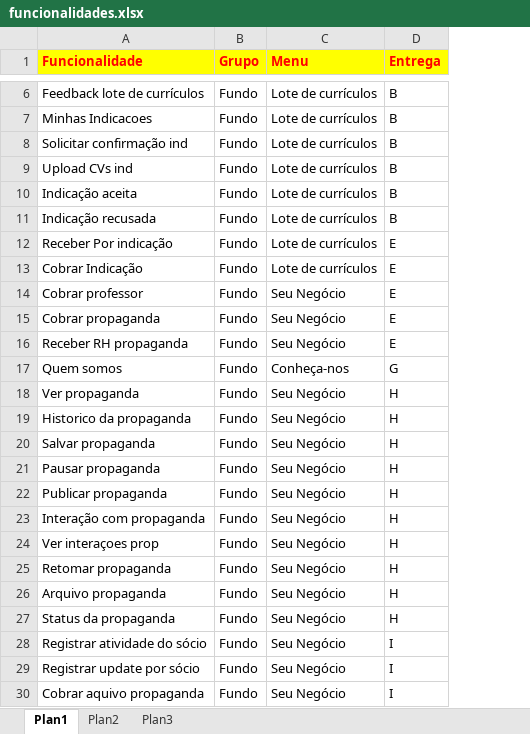
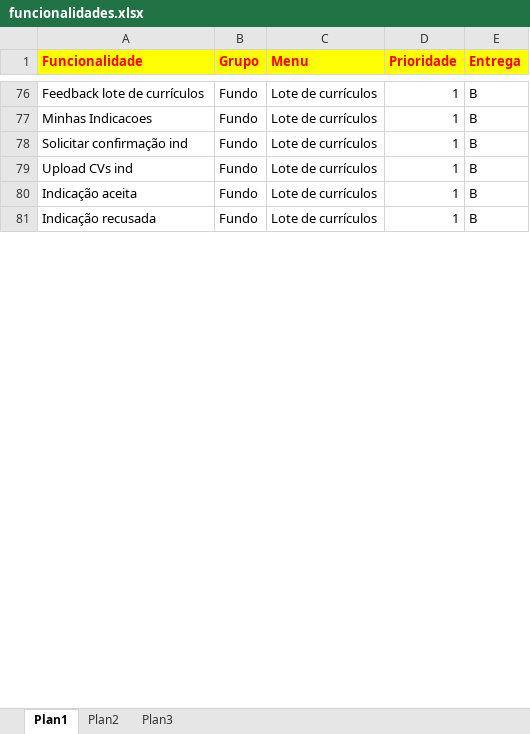
Before and after one commit to ccpjobsnow/jn-business-commons, an Excel workbook: funcionalidades.xlsx, sheet Plan1, drawn as a sheet; only a part is shown, gaps mark what is left out; values as stored, in another font and other column widths than the file's, no borders; removed rows and columns are numbered as before the commit, all else as after; the diff covers the shown part only; the diff names each change by its address in the sheet, - before the commit and + after, or states it on an @@ line.

```diff
--- a/funcionalidades.xlsx (sheet Plan1)
+++ b/funcionalidades.xlsx (sheet Plan1)
+column D (Prioridade), rows 76-81: all 1
-row 12: Receber Por indicação | Fundo | Lote de currículos | E
-row 13: Cobrar Indicação | Fundo | Lote de currículos | E
-row 14: Cobrar professor | Fundo | Seu Negócio | E
-row 15: Cobrar propaganda | Fundo | Seu Negócio | E
-row 16: Receber RH propaganda | Fundo | Seu Negócio | E
-row 17: Quem somos | Fundo | Conheça-nos | G
-row 18: Ver propaganda | Fundo | Seu Negócio | H
-row 19: Historico da propaganda | Fundo | Seu Negócio | H
-row 20: Salvar propaganda | Fundo | Seu Negócio | H
-row 21: Pausar propaganda | Fundo | Seu Negócio | H
-row 22: Publicar propaganda | Fundo | Seu Negócio | H
-row 23: Interação com propaganda | Fundo | Seu Negócio | H
-row 24: Ver interaçoes prop | Fundo | Seu Negócio | H
-row 25: Retomar propaganda | Fundo | Seu Negócio | H
-row 26: Arquivo propaganda | Fundo | Seu Negócio | H
-row 27: Status da propaganda | Fundo | Seu Negócio | H
-row 28: Registrar atividade do sócio | Fundo | Seu Negócio | I
-row 29: Registrar update por sócio | Fundo | Seu Negócio | I
-row 30: Cobrar aquivo propaganda | Fundo | Seu Negócio | I
```
Also changed, not shown: 94 added rows, 49 removed rows, 69 moved rows and 46 edited cells elsewhere in this sheet, sheet Plan2, 14 other files.
